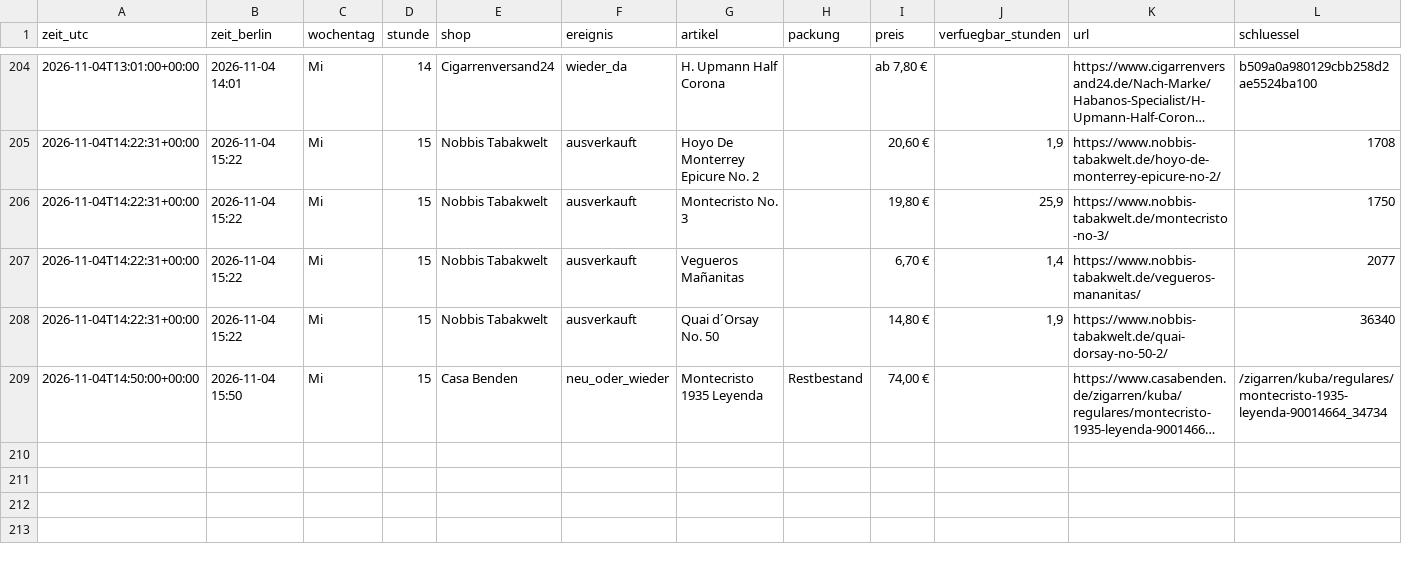
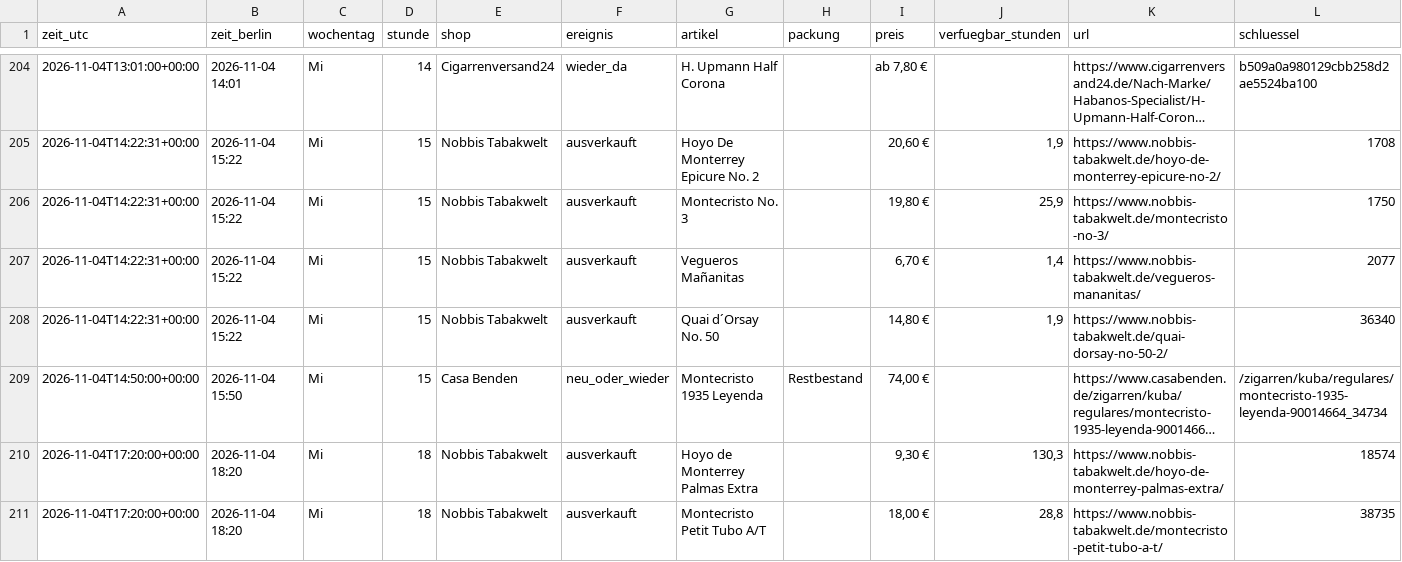
Before and after one commit to linusmw/habanos-waechter, a CSV file: verlauf.csv, drawn as a sheet; only a part is shown, gaps mark what is left out; long unchanged cells end in …; the diff names each change by its address in the sheet, - before the commit and + after, or states it on an @@ line.

```diff
--- a/verlauf.csv
+++ b/verlauf.csv
+row 210: 2026-11-04T17:20:00+00:00 | 2026-11-04 18:20 | Mi | 18 | Nobbis Tabakwelt | ausverkauft | Hoyo de Monterrey Palmas Extra |  | 9,30 € | 130,3 | https://www.nobbis-tabakwelt.de/hoyo-de-monterrey-palmas-extra/ | 18574
+row 211: 2026-11-04T17:20:00+00:00 | 2026-11-04 18:20 | Mi | 18 | Nobbis Tabakwelt | ausverkauft | Montecristo Petit Tubo A/T |  | 18,00 € | 28,8 | https://www.nobbis-tabakwelt.de/montecristo-petit-tubo-a-t/ | 38735
```
Also changed, not shown: 2 other files.
